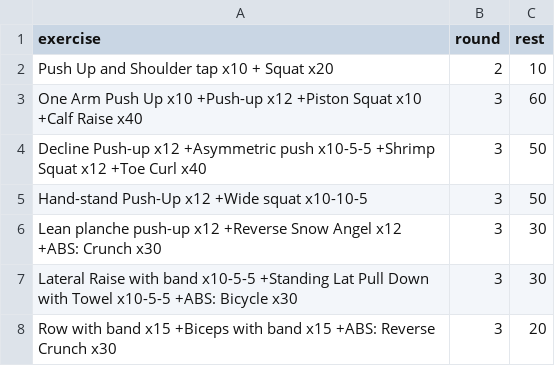
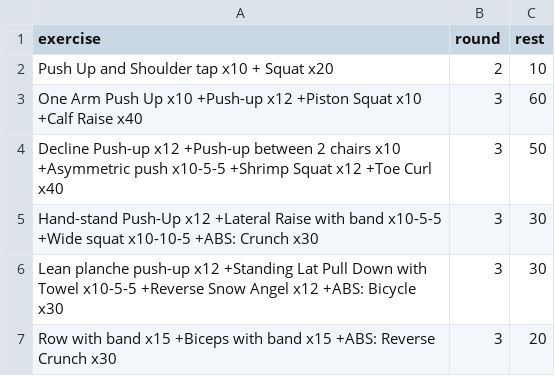
Before and after one commit to taducanh1605/training, a CSV file: Training Program/FullBodyMale/Level 6/M Full Body lvl.6 week 2.csv, drawn as a sheet.

```diff
--- a/Training Program/FullBodyMale/Level 6/M Full Body lvl.6 week 2.csv
+++ b/Training Program/FullBodyMale/Level 6/M Full Body lvl.6 week 2.csv
@@ -3,6 +3,5 @@ Push Up and Shoulder tap x10 + Squat x20,2,10
 One Arm Push Up x10 +Push-up x12 +Piston Squat x10 +Calf Raise x40,3,60
-Decline Push-up x12 +Asymmetric push x10-5-5 +Shrimp Squat x12 +Toe Curl x40,3,50
-Hand-stand Push-Up x12 +Wide squat x10-10-5,3,50
-Lean planche push-up x12 +Reverse Snow Angel x12 +ABS: Crunch x30,3,30
-Lateral Raise with band x10-5-5 +Standing Lat Pull Down with Towel x10-5-5 +ABS: Bicycle x30,3,30
+Decline Push-up x12 +Push-up between 2 chairs x10 +Asymmetric push x10-5-5 +Shrimp Squat x12 +Toe Curl x40,3,50
+Hand-stand Push-Up x12 +Lateral Raise with band x10-5-5 +Wide squat x10-10-5 +ABS: Crunch x30,3,30
+Lean planche push-up x12 +Standing Lat Pull Down with Towel x10-5-5 +Reverse Snow Angel x12 +ABS: Bicycle x30,3,30
 Row with band x15 +Biceps with band x15 +ABS: Reverse Crunch x30,3,20
```
Also changed, not shown: Training Program/FullBodyMale/Level 6/M Full Body lvl.6 week 1.csv, Training Program/FullBodyMale/Level 6/M Full Body lvl.6 week 3.csv, 1 other file.
